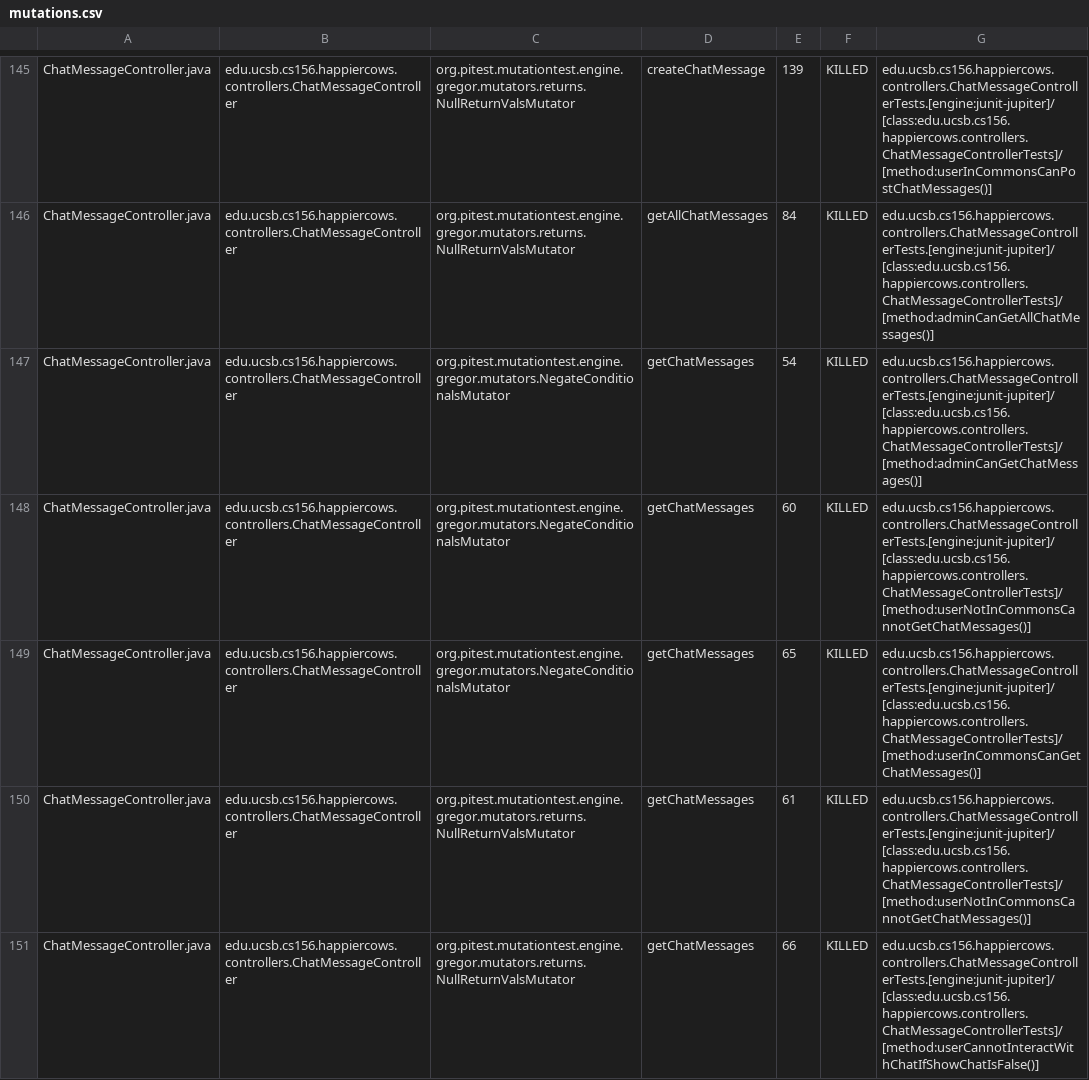
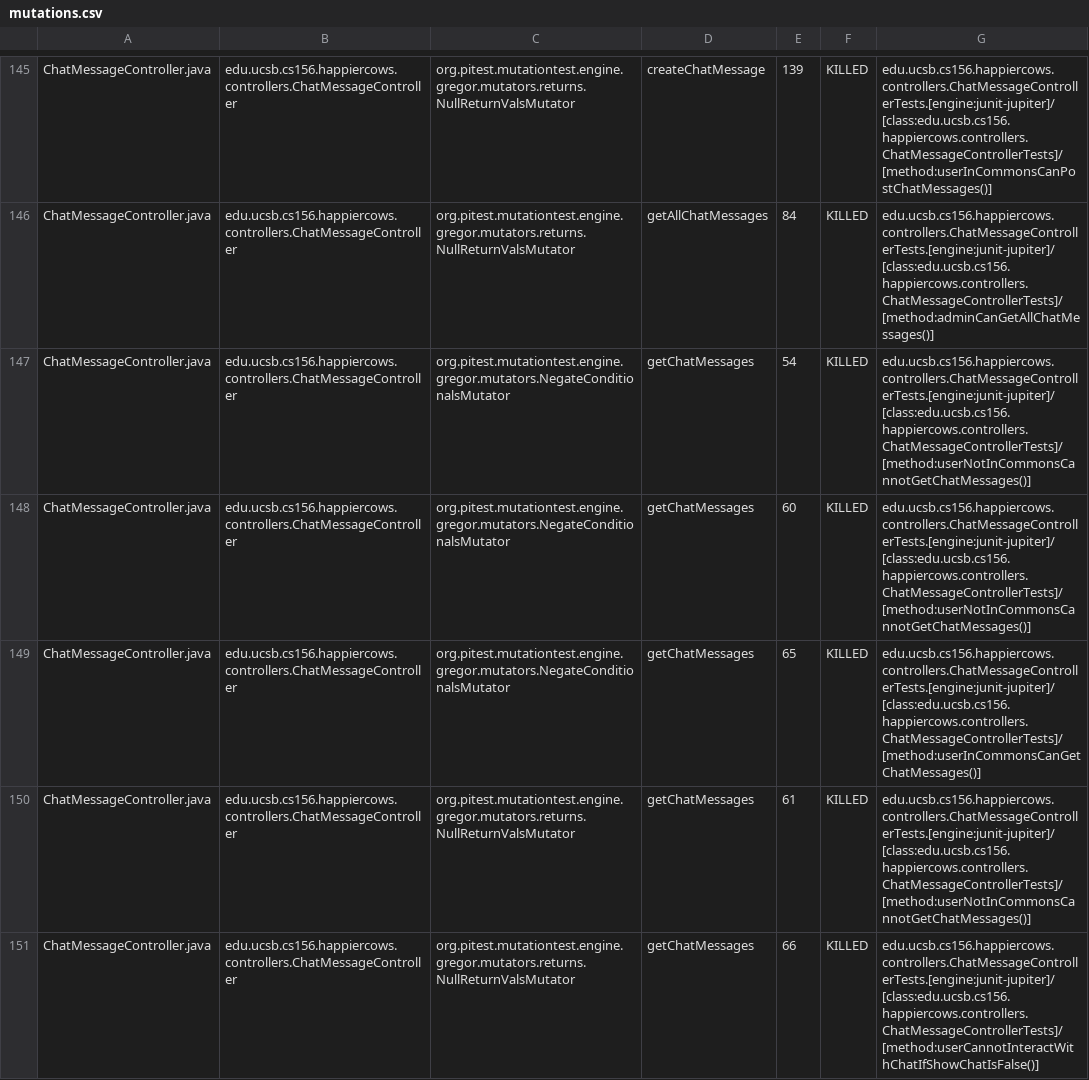
Before and after one commit to ucsb-cs156-s26/proj-happycows-s26-14, a CSV file: prs/63/pitest/mutations.csv, drawn as a sheet; only a part is shown, gaps mark what is left out; the diff covers the shown part only.

Commit message:
Deploying to gh-pages from @ ucsb-cs156-s26/proj-happycows-s26-14@b9c7c165b415156ad49a1f08bb03557041b88739 🚀

```diff
--- a/prs/63/pitest/mutations.csv
+++ b/prs/63/pitest/mutations.csv
@@ -146,3 +146,3 @@ ChatMessageController.java,edu.ucsb.cs156.happiercows.controllers.ChatMessageCon
 ChatMessageController.java,edu.ucsb.cs156.happiercows.controllers.ChatMessageController,org.pitest.mutationtest.engine.gregor.mutators.returns.NullReturnValsMutator,getAllChatMessages,84,KILLED,edu.ucsb.cs156.happiercows.controllers.ChatMessageControllerTests.[engine:junit-jupiter]/[class:edu.ucsb.cs156.happiercows.controllers.ChatMessageControllerTests]/[method:adminCanGetAllChatMessages()]
-ChatMessageController.java,edu.ucsb.cs156.happiercows.controllers.ChatMessageController,org.pitest.mutationtest.engine.gregor.mutators.NegateConditionalsMutator,getChatMessages,54,KILLED,edu.ucsb.cs156.happiercows.controllers.ChatMessageControllerTests.[engine:junit-jupiter]/[class:edu.ucsb.cs156.happiercows.controllers.ChatMessageControllerTests]/[method:adminCanGetChatMessages()]
+ChatMessageController.java,edu.ucsb.cs156.happiercows.controllers.ChatMessageController,org.pitest.mutationtest.engine.gregor.mutators.NegateConditionalsMutator,getChatMessages,54,KILLED,edu.ucsb.cs156.happiercows.controllers.ChatMessageControllerTests.[engine:junit-jupiter]/[class:edu.ucsb.cs156.happiercows.controllers.ChatMessageControllerTests]/[method:userNotInCommonsCannotGetChatMessages()]
 ChatMessageController.java,edu.ucsb.cs156.happiercows.controllers.ChatMessageController,org.pitest.mutationtest.engine.gregor.mutators.NegateConditionalsMutator,getChatMessages,60,KILLED,edu.ucsb.cs156.happiercows.controllers.ChatMessageControllerTests.[engine:junit-jupiter]/[class:edu.ucsb.cs156.happiercows.controllers.ChatMessageControllerTests]/[method:userNotInCommonsCannotGetChatMessages()]
```
Also changed, not shown: 9 added rows, 4 removed rows and 29 edited cells elsewhere in this file, 55 other files.
